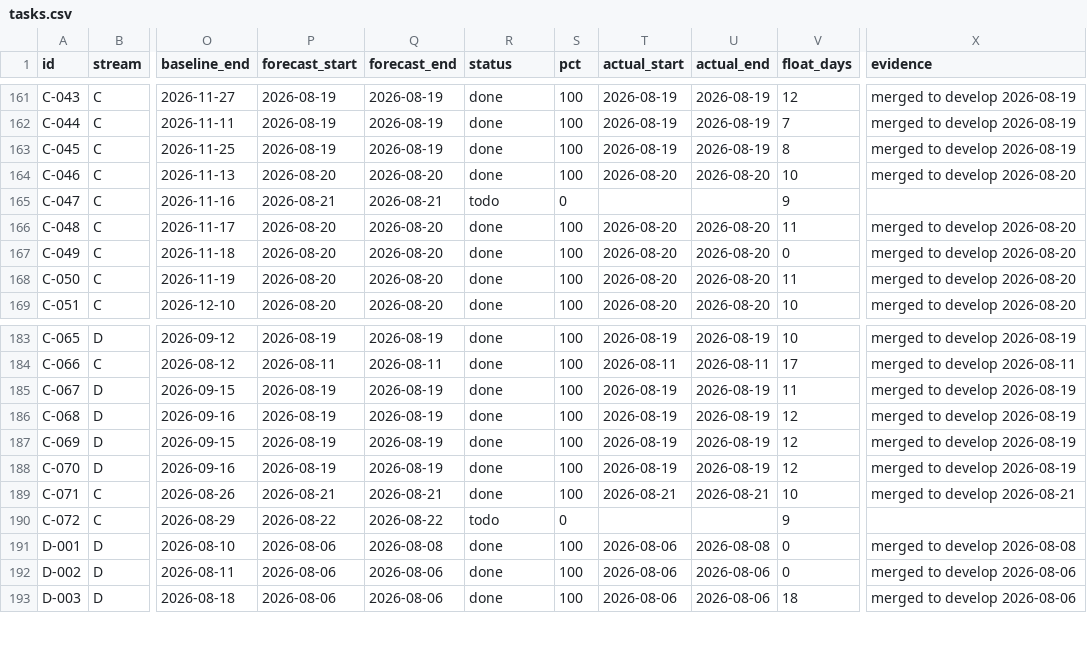
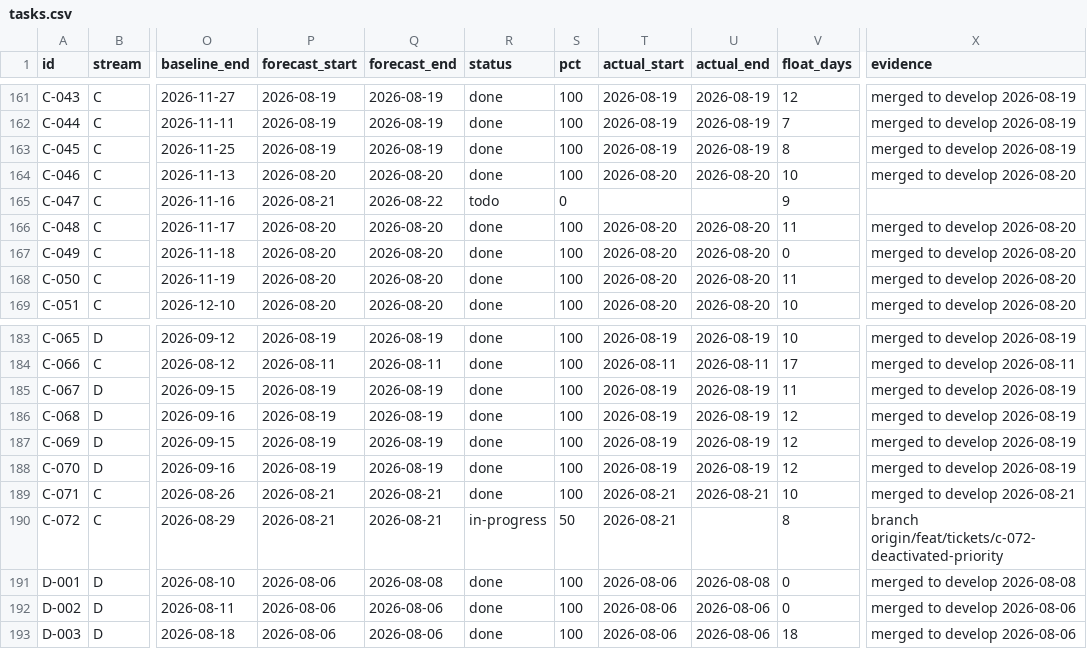
Before and after one commit to debashisedunext/EduTrack, a CSV file: docs/plan/tasks.csv, drawn as a sheet; only a part is shown, gaps mark what is left out; the diff names each change by its address in the sheet, - before the commit and + after, or states it on an @@ line.

Commit message:
chore(plan): schedule refresh after push
Regenerated by plan-tracker. Status derived from git.

```diff
--- a/docs/plan/tasks.csv
+++ b/docs/plan/tasks.csv
-Q165 (forecast_end): 2026-08-21
+Q165 (forecast_end): 2026-08-22
-P190 (forecast_start): 2026-08-22
+P190 (forecast_start): 2026-08-21
-Q190 (forecast_end): 2026-08-22
+Q190 (forecast_end): 2026-08-21
-R190 (status): todo
+R190 (status): in-progress
-S190 (pct): 0
+S190 (pct): 50
-T190 (actual_start): (empty)
+T190 (actual_start): 2026-08-21
-V190 (float_days): 9
+V190 (float_days): 8
-X190 (evidence): (empty)
+X190 (evidence): branch origin/feat/tickets/c-072-deactivated-priority
```
Also changed, not shown: 3 other files.
